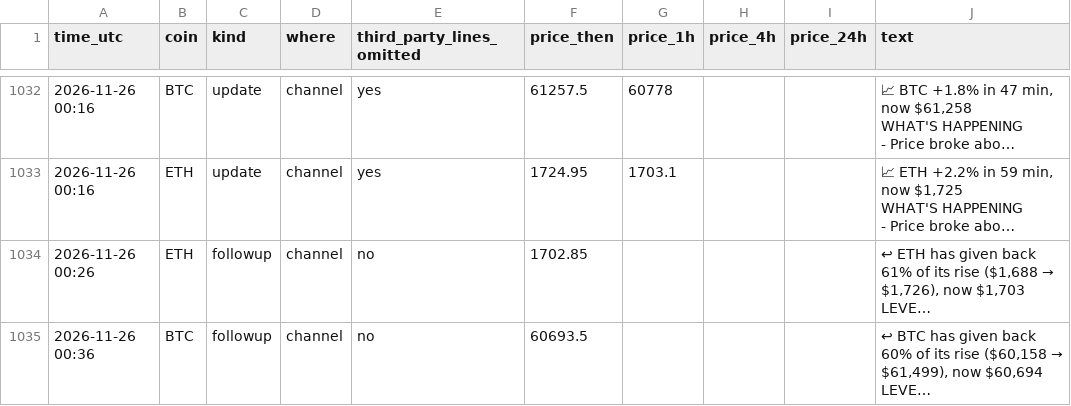
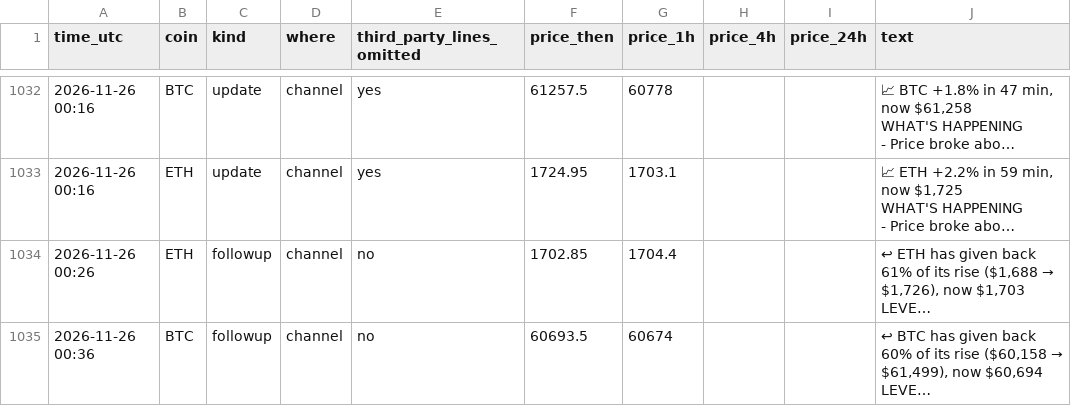
Before and after one commit to dev0xeb/tell-record, a CSV file: 2026-11.csv, drawn as a sheet; only a part is shown, gaps mark what is left out; long unchanged cells end in …; the diff names each change by its address in the sheet, - before the commit and + after, or states it on an @@ line.

Commit message:
Track record 2026-11-26T02:45 UTC

```diff
--- a/2026-11.csv
+++ b/2026-11.csv
-G1034 (price_1h): (empty)
+G1034 (price_1h): 1704.4
-G1035 (price_1h): (empty)
+G1035 (price_1h): 60674
```
